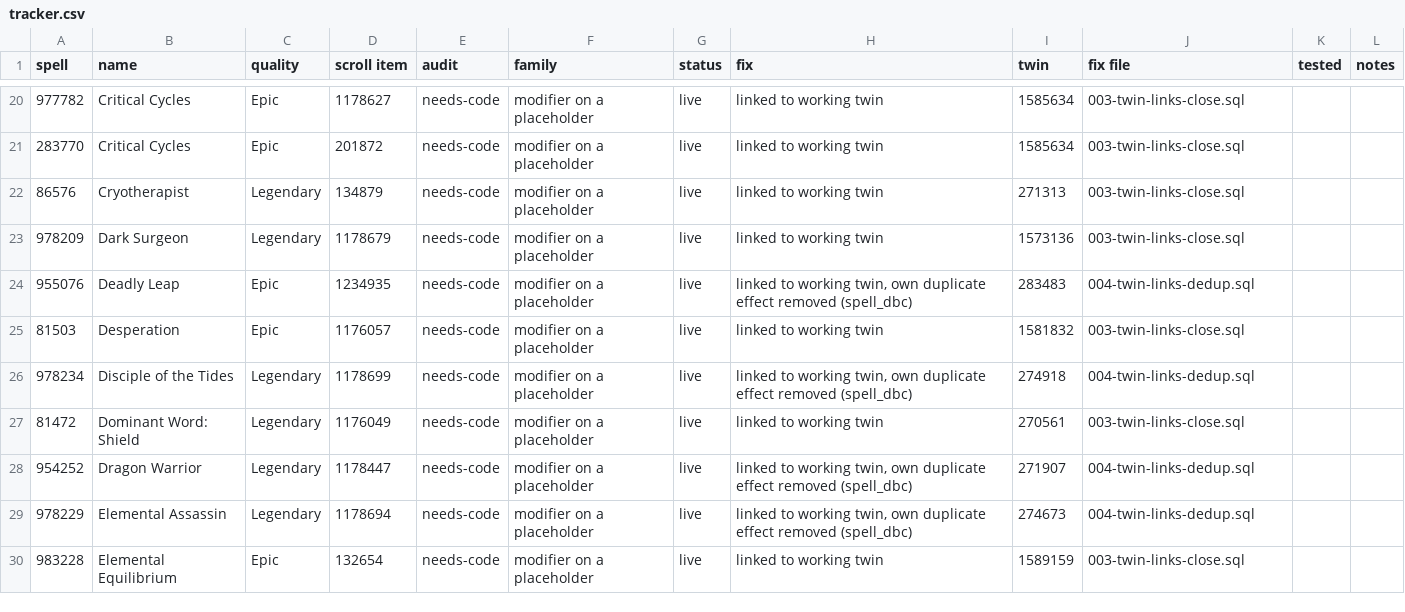
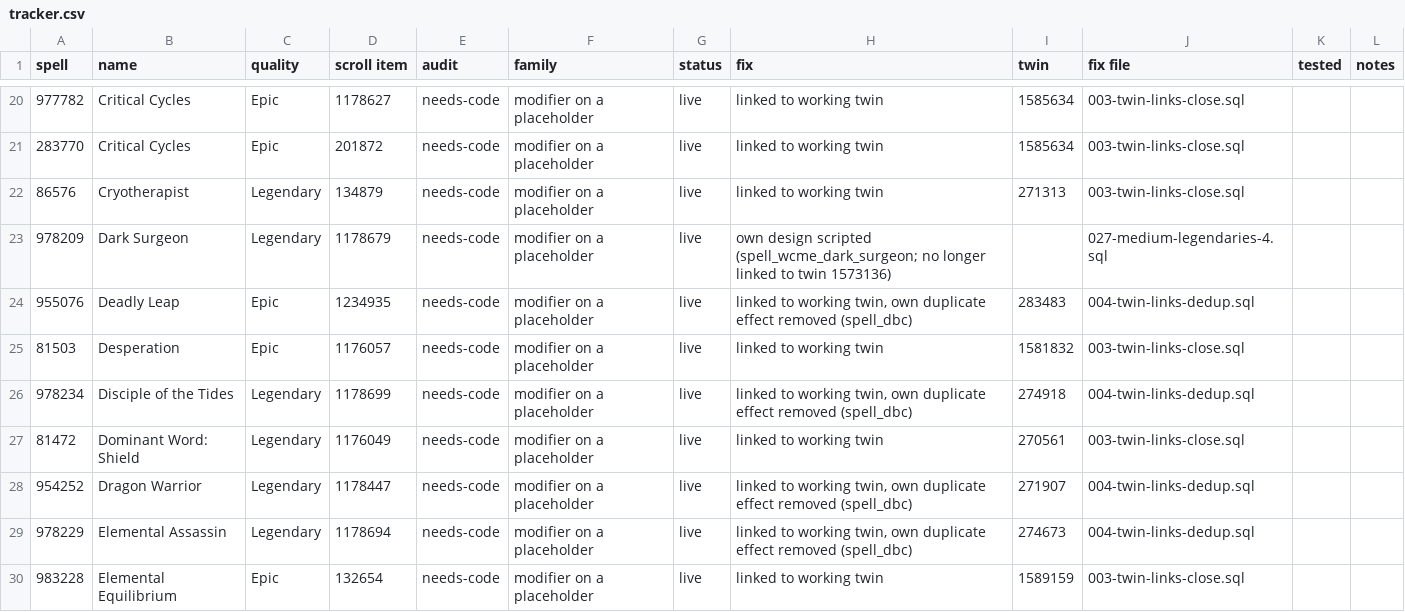
Before and after one commit to JaTynan/coa-wildcard-mystic, a CSV file: enchants/tracker.csv, drawn as a sheet; only a part is shown, gaps mark what is left out.

```diff
--- a/enchants/tracker.csv
+++ b/enchants/tracker.csv
@@ -22,3 +22,3 @@ spell,name,quality,scroll item,audit,family,status,fix,twin,fix file,tested,note
 86576,Cryotherapist,Legendary,134879,needs-code,modifier on a placeholder,live,linked to working twin,271313,003-twin-links-close.sql,,
-978209,Dark Surgeon,Legendary,1178679,needs-code,modifier on a placeholder,live,linked to working twin,1573136,003-twin-links-close.sql,,
+978209,Dark Surgeon,Legendary,1178679,needs-code,modifier on a placeholder,live,own design scripted (spell_wcme_dark_surgeon; no longer linked to twin 1573136),,027-medium-legendaries-4.sql,,
 955076,Deadly Leap,Epic,1234935,needs-code,modifier on a placeholder,live,"linked to working twin, own duplicate effect removed (spell_dbc)",283483,004-twin-links-dedup.sql,,
```
Also changed, not shown: 6 other files.
